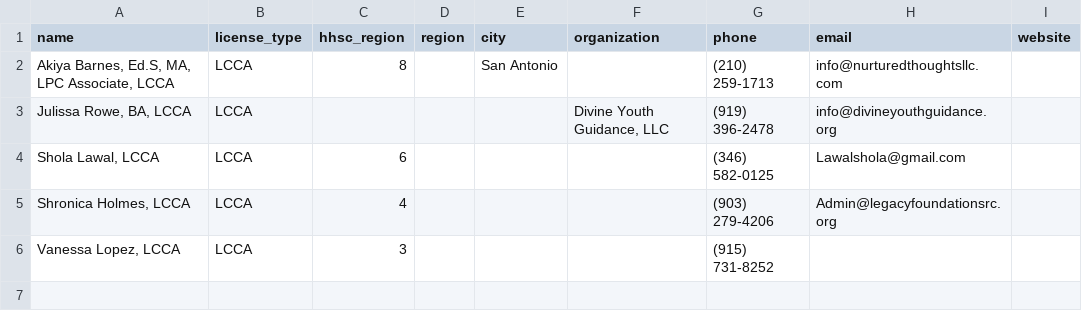
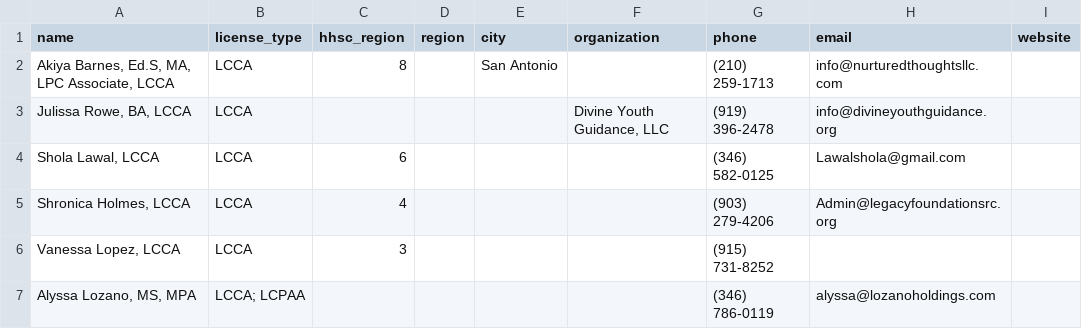
Before and after one commit to AlyssaLozano/licensedadmin, a CSV file: data/administrators.csv, drawn as a sheet; the diff names each change by its address in the sheet, - before the commit and + after, or states it on an @@ line.

```diff
--- a/data/administrators.csv
+++ b/data/administrators.csv
+row 7: Alyssa Lozano, MS, MPA | LCCA; LCPAA |  |  |  |  | (346) 786-0119 | alyssa@lozanoholdings.com
```
Also changed, not shown: 5 other files.
